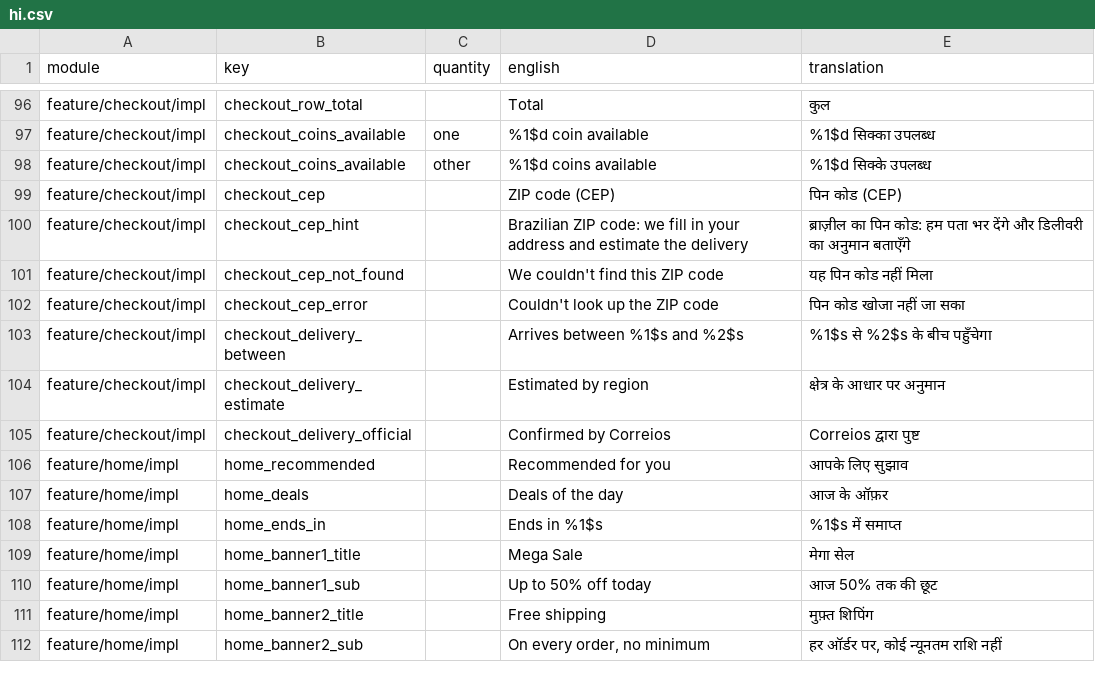
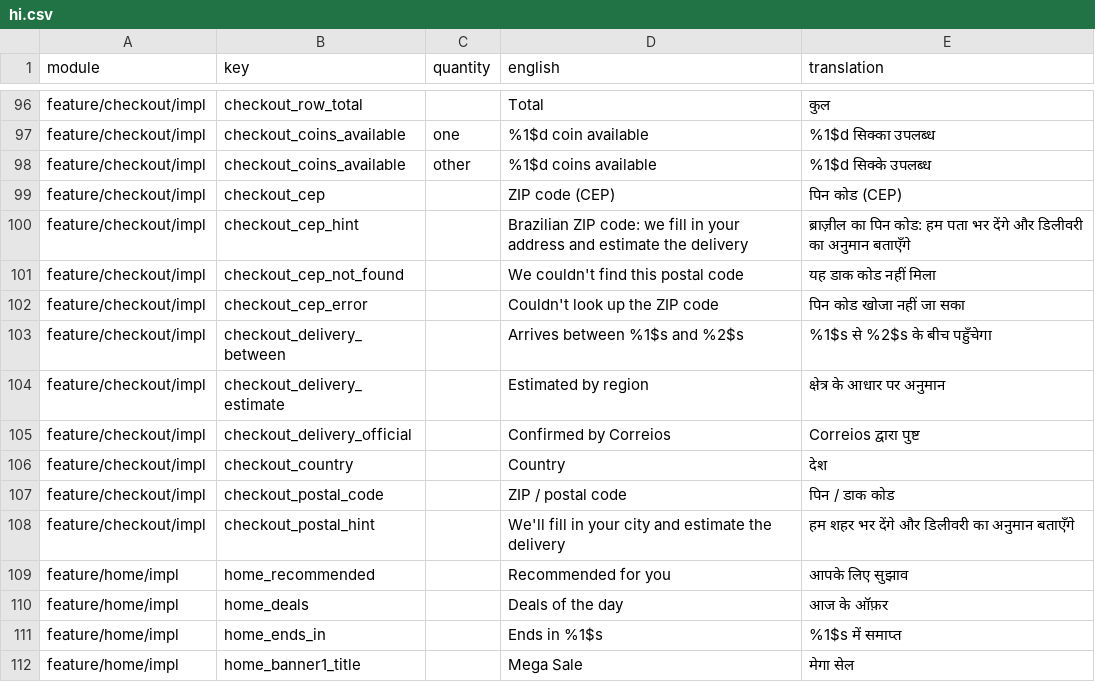
Before and after one commit to tonimadev/onio, a CSV file: docs/translations/hi.csv, drawn as a sheet; only a part is shown, gaps mark what is left out; the shorter side is filled out with more unchanged rows.

```diff
--- a/docs/translations/hi.csv
+++ b/docs/translations/hi.csv
@@ -100,3 +100,3 @@ feature/checkout/impl,checkout_cep,,ZIP code (CEP),पिन कोड (CEP)
 feature/checkout/impl,checkout_cep_hint,,Brazilian ZIP code: we fill in your address and estimate the delivery,ब्राज़ील का पिन कोड: हम पता भर देंगे और डिलीवरी का अनुमान बताएँगे
-feature/checkout/impl,checkout_cep_not_found,,We couldn't find this ZIP code,यह पिन कोड नहीं मिला
+feature/checkout/impl,checkout_cep_not_found,,We couldn't find this postal code,यह डाक कोड नहीं मिला
 feature/checkout/impl,checkout_cep_error,,Couldn't look up the ZIP code,पिन कोड खोजा नहीं जा सका
@@ -105,2 +105,5 @@ feature/checkout/impl,checkout_delivery_estimate,,Estimated by region,क्ष
 feature/checkout/impl,checkout_delivery_official,,Confirmed by Correios,Correios द्वारा पुष्ट
+feature/checkout/impl,checkout_country,,Country,देश
+feature/checkout/impl,checkout_postal_code,,ZIP / postal code,पिन / डाक कोड
+feature/checkout/impl,checkout_postal_hint,,We'll fill in your city and estimate the delivery,हम शहर भर देंगे और डिलीवरी का अनुमान बताएँगे
 feature/home/impl,home_recommended,,Recommended for you,आपके लिए सुझाव
```
Also changed, not shown: docs/translations/ar.csv, docs/translations/bn.csv, 29 other files.
